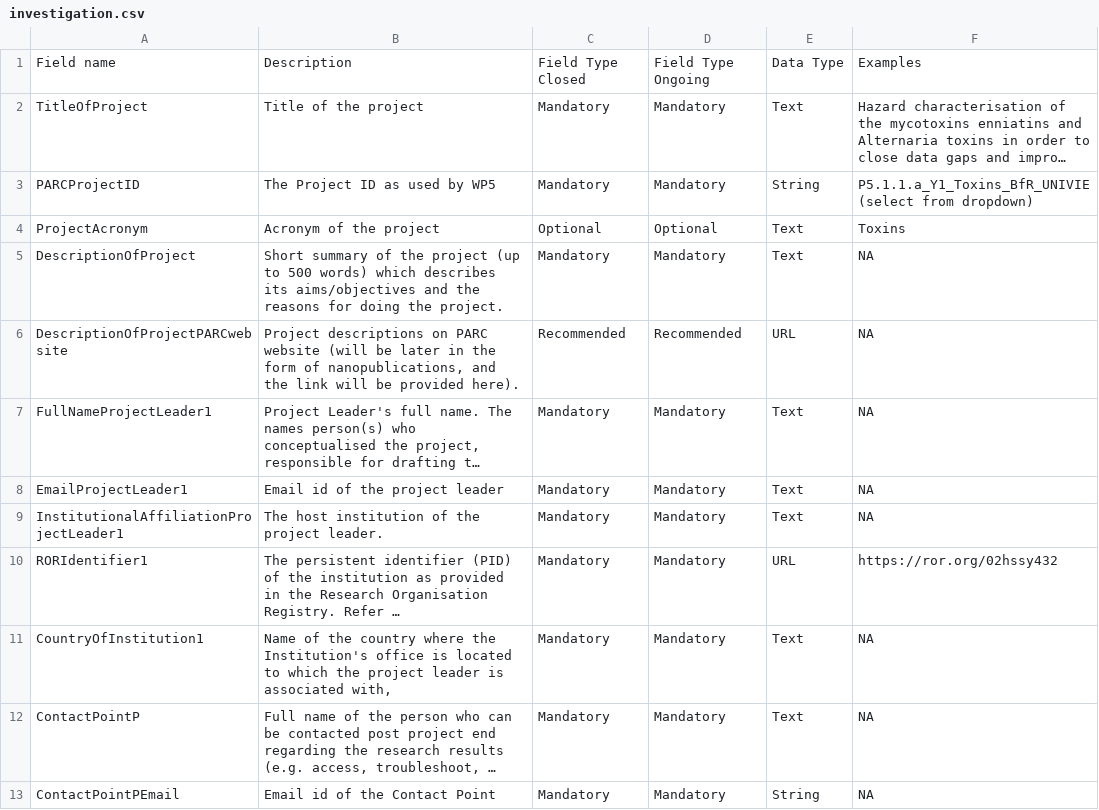
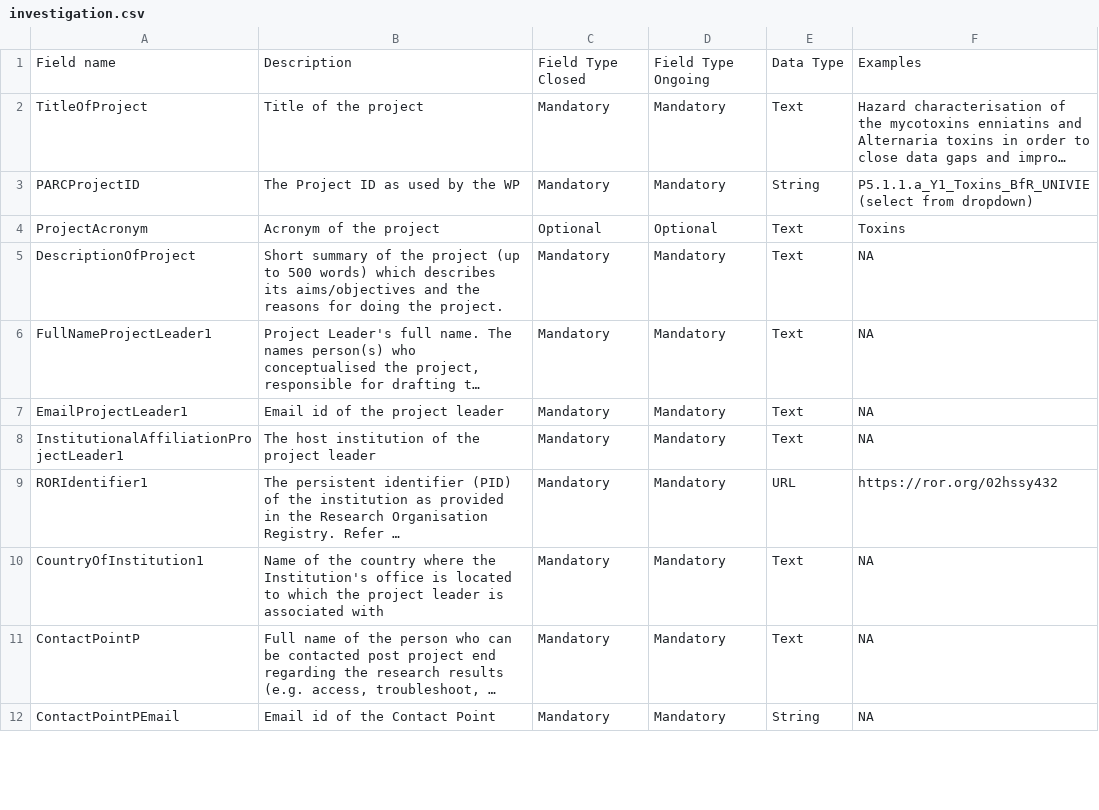
Before and after one commit to eu-parc/tox-template-guide, a CSV file: data/investigation.csv, drawn as a sheet; only a part is shown; long unchanged cells end in …; removed rows and columns are numbered as before the commit, all else as after; the diff covers the shown part only; the diff names each change by its address in the sheet, - before the commit and + after, or states it on an @@ line.

Commit message:
Update investigation.csv
Made changes to the field description/explanations.

```diff
--- a/data/investigation.csv
+++ b/data/investigation.csv
-B3: The Project ID as used by WP5
+B3: The Project ID as used by the WP
-row 6: DescriptionOfProjectPARCwebsite | Project descriptions on PARC website (will be later in the form of nanopublications, and the link will be provided here). | Recommended | Recommended | URL | NA
-B8: The host institution of the project leader.
+B8: The host institution of the project leader
-B10: …is associated with,
+B10: …is associated with
```
Also changed, not shown: 6 edited cells elsewhere in this file.
